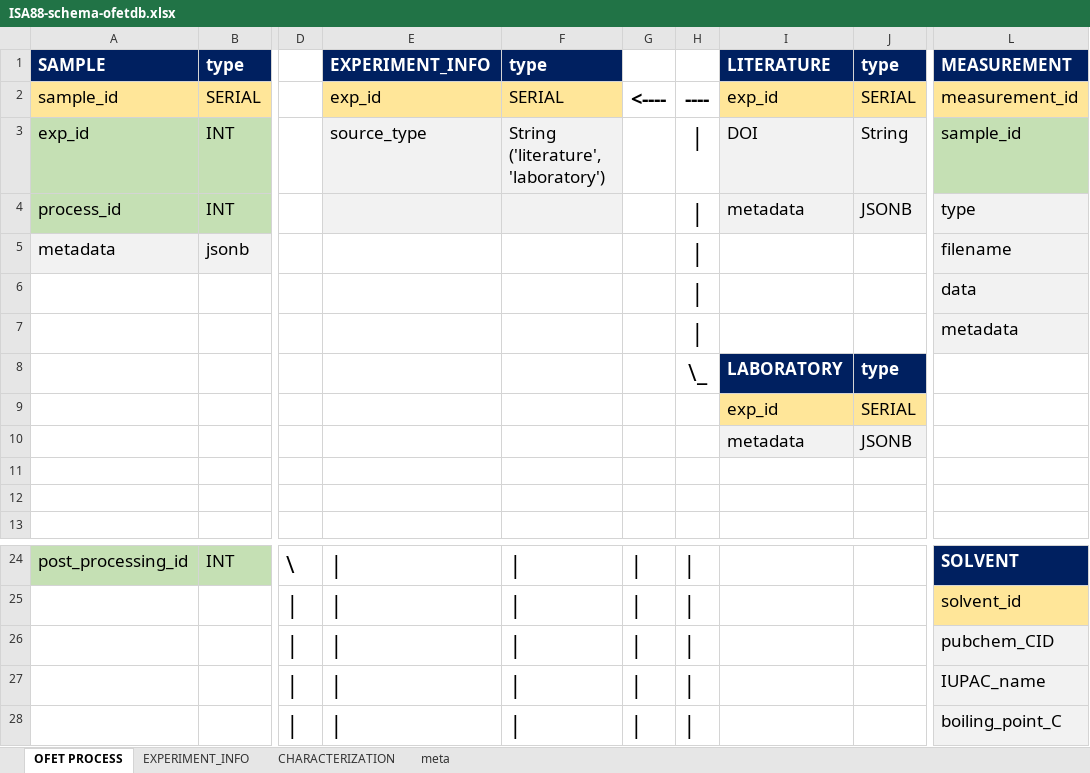
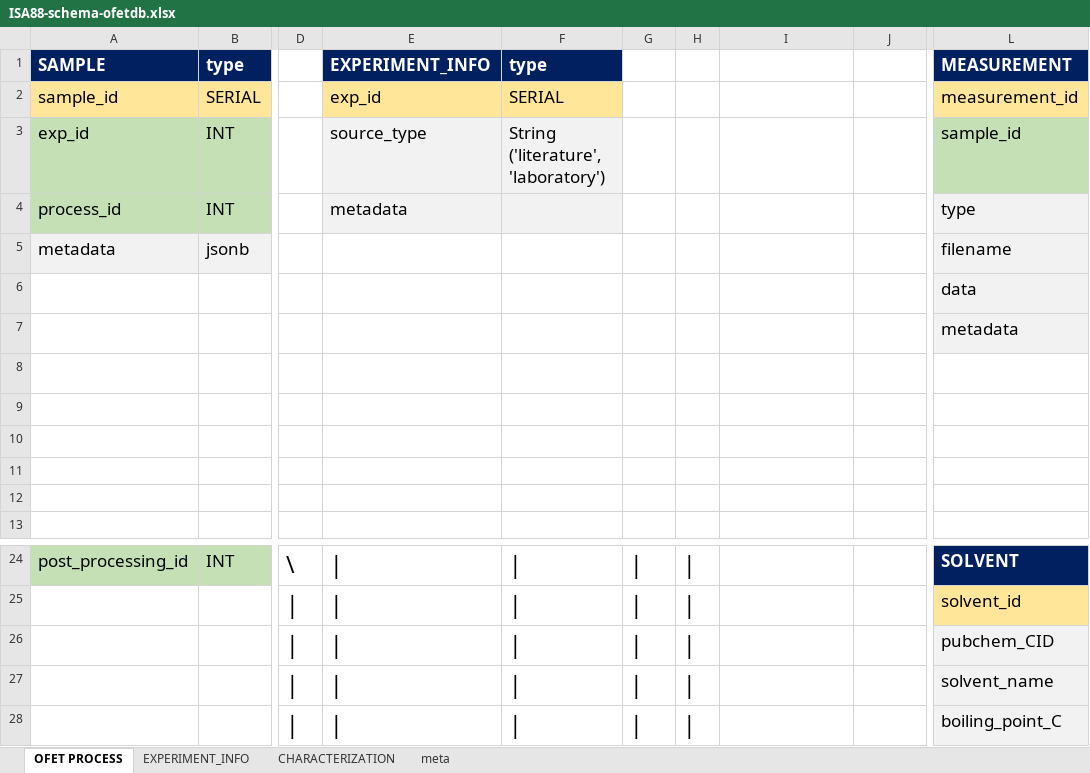
Before and after one commit to aaronliu64/ofet-db, an Excel workbook: ISA88-schema-ofetdb.xlsx, sheet OFET PROCESS, drawn as a sheet; only a part is shown, gaps mark what is left out; values as stored, in another font and other column widths than the file's, no borders; the diff names each change by its address in the sheet, - before the commit and + after, or states it on an @@ line.

```diff
--- a/ISA88-schema-ofetdb.xlsx (sheet OFET PROCESS)
+++ b/ISA88-schema-ofetdb.xlsx (sheet OFET PROCESS)
-I1:J1 fill: #002060
+I1:J1 fill: none
-G2:J2 text colour: black
+G2:J2 text colour: #FFFFFF
-I2:J2 fill: #FFE699
+I2:J2 fill: none
-H3:J4 text colour: black
+H3:J4 text colour: #FFFFFF
-I3:J4 fill: #F2F2F2
+I3:J4 fill: none
-E4: (empty)
+E4: metadata
-H5:H8 text colour: black
+H5:H8 text colour: #FFFFFF
-I8:J8 fill: #002060
+I8:J8 fill: none
-I9:J9 fill: #FFE699
+I9:J9 fill: none
-I9:J10 text colour: black
+I9:J10 text colour: #FFFFFF
-I10:J10 fill: #F2F2F2
+I10:J10 fill: none
-L27: IUPAC_name
+L27: solvent_name
```
Also changed, not shown: db_feed/DPPDTT/DPPDTT_dataset_feed_D6_ALcopy.xlsx, db_feed/new_template_v4.xlsx, 6 other files.
